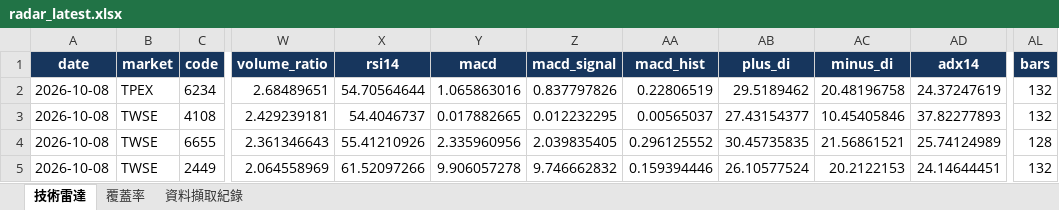
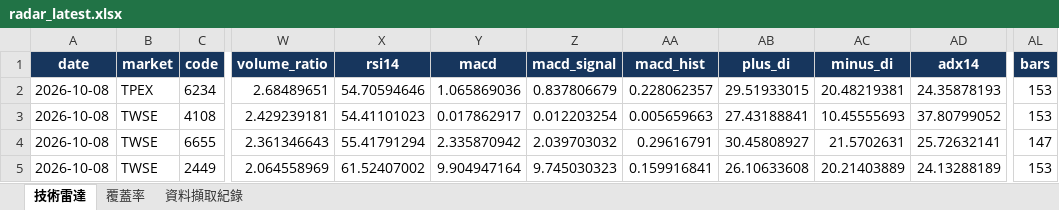
Before and after one commit to a3229961/tw-stock-radar-v1, an Excel workbook: output/radar_latest.xlsx, sheet 技術雷達, drawn as a sheet; only a part is shown, gaps mark what is left out; values as stored, in another font and other column widths than the file's, no borders; the diff covers the shown part only; the diff names each change by its address in the sheet, - before the commit and + after, or states it on an @@ line.

```diff
--- a/output/radar_latest.xlsx (sheet 技術雷達)
+++ b/output/radar_latest.xlsx (sheet 技術雷達)
-X2 (rsi14): 54.70564644
+X2 (rsi14): 54.70594646
-Y2 (macd): 1.065863016
+Y2 (macd): 1.065869036
-Z2 (macd_signal): 0.837797826
+Z2 (macd_signal): 0.837806679
-AA2 (macd_hist): 0.22806519
+AA2 (macd_hist): 0.228062357
-AB2 (plus_di): 29.5189462
+AB2 (plus_di): 29.51933015
-AC2 (minus_di): 20.48196758
+AC2 (minus_di): 20.48219381
-AD2 (adx14): 24.37247619
+AD2 (adx14): 24.35878193
-AL2:AL3 (bars): 132
+AL2:AL3 (bars): 153
-X3 (rsi14): 54.4046737
+X3 (rsi14): 54.41101023
-Y3 (macd): 0.017882665
+Y3 (macd): 0.017862917
-Z3 (macd_signal): 0.012232295
+Z3 (macd_signal): 0.012203254
-AA3 (macd_hist): 0.00565037
+AA3 (macd_hist): 0.005659663
-AB3 (plus_di): 27.43154377
+AB3 (plus_di): 27.43188841
-AC3 (minus_di): 10.45405846
+AC3 (minus_di): 10.45555693
-AD3 (adx14): 37.82277893
+AD3 (adx14): 37.80799052
-X4 (rsi14): 55.41210926
+X4 (rsi14): 55.41791294
-Y4 (macd): 2.335960956
+Y4 (macd): 2.335870942
-Z4 (macd_signal): 2.039835405
+Z4 (macd_signal): 2.039703032
-AA4 (macd_hist): 0.296125552
+AA4 (macd_hist): 0.29616791
-AB4 (plus_di): 30.45735835
+AB4 (plus_di): 30.45808927
-AC4 (minus_di): 21.56861521
+AC4 (minus_di): 21.5702631
-AD4 (adx14): 25.74124989
+AD4 (adx14): 25.72632141
-AL4 (bars): 128
+AL4 (bars): 147
-X5 (rsi14): 61.52097266
+X5 (rsi14): 61.52407002
-Y5 (macd): 9.906057278
+Y5 (macd): 9.904947164
-Z5 (macd_signal): 9.746662832
+Z5 (macd_signal): 9.745030323
-AA5 (macd_hist): 0.159394446
+AA5 (macd_hist): 0.159916841
-AB5 (plus_di): 26.10577524
+AB5 (plus_di): 26.10633608
-AC5 (minus_di): 20.2122153
+AC5 (minus_di): 20.21403889
-AD5 (adx14): 24.14644451
+AD5 (adx14): 24.13288189
-AL5 (bars): 132
+AL5 (bars): 153
```
Also changed, not shown: 1 added row, 1 removed row and 344 edited cells elsewhere in this sheet, sheet 資料擷取紀錄, sheet 覆蓋率, 5 other files.
